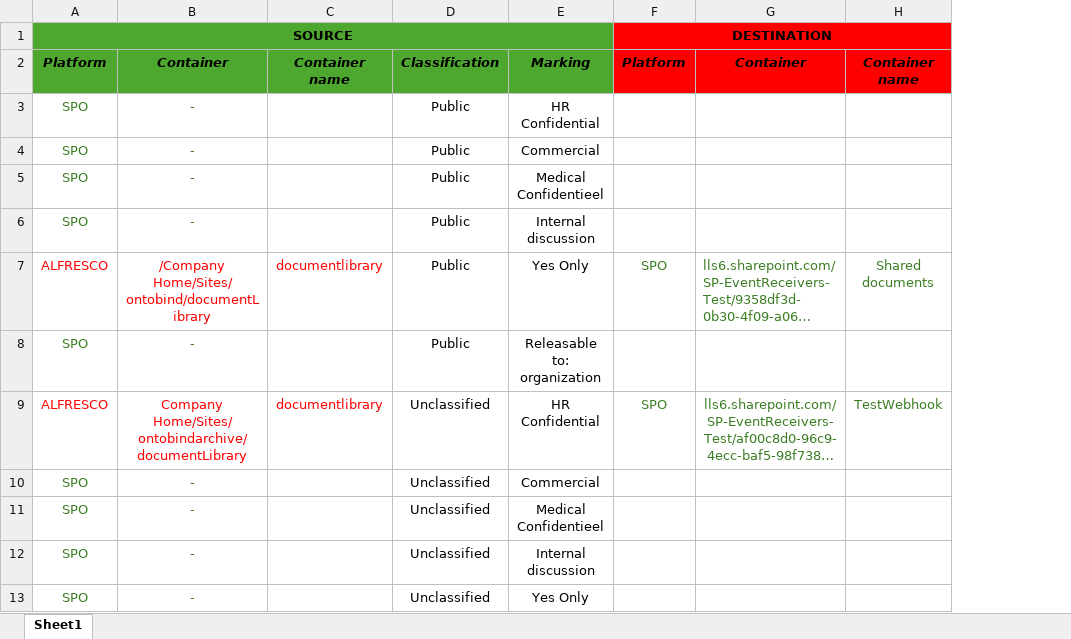
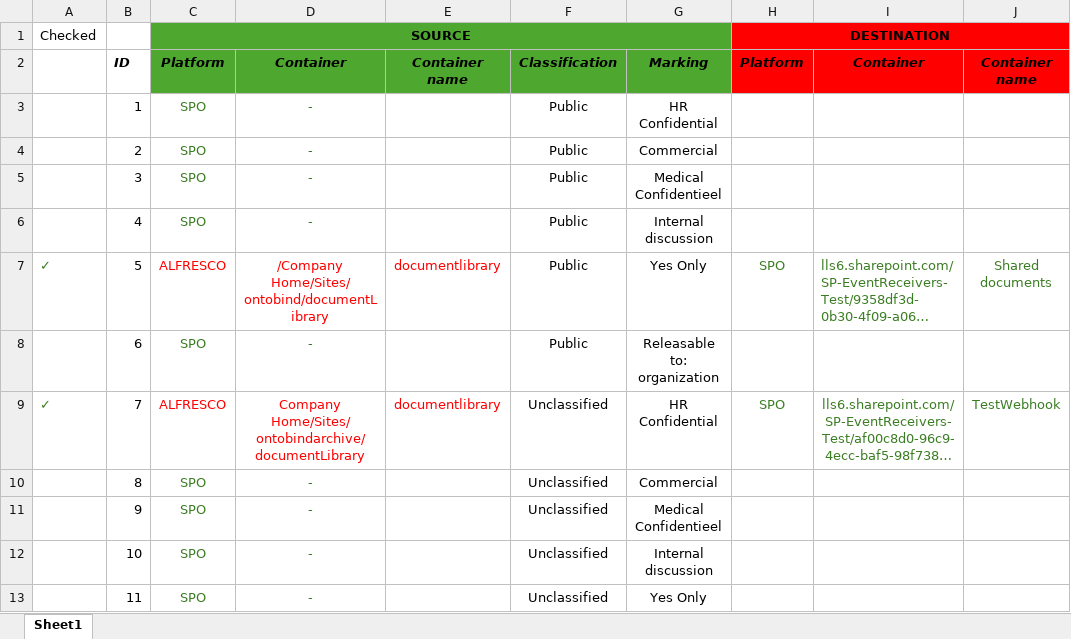
Before and after one commit to RubenJungGitHub/OpenSourceJava, an Excel workbook: ils/MIgrationDecisiontable.xlsx, sheet Sheet1, drawn as a sheet; only a part is shown; long unchanged cells end in …; values as stored, in another font and other column widths than the file's, no borders; the diff names each change by its address in the sheet, - before the commit and + after, or states it on an @@ line.

Commit message:
Correct BC DT

```diff
--- a/ils/MIgrationDecisiontable.xlsx (sheet Sheet1)
+++ b/ils/MIgrationDecisiontable.xlsx (sheet Sheet1)
+column A, rows 1-9: Checked |  |  |  |  |  | ✓ |  | ✓
+column B, rows 2-13: ID | 1 | 2 | 3 | 4 | 5 | 6 | 7 | 8 | 9 | 10 | 11
```
